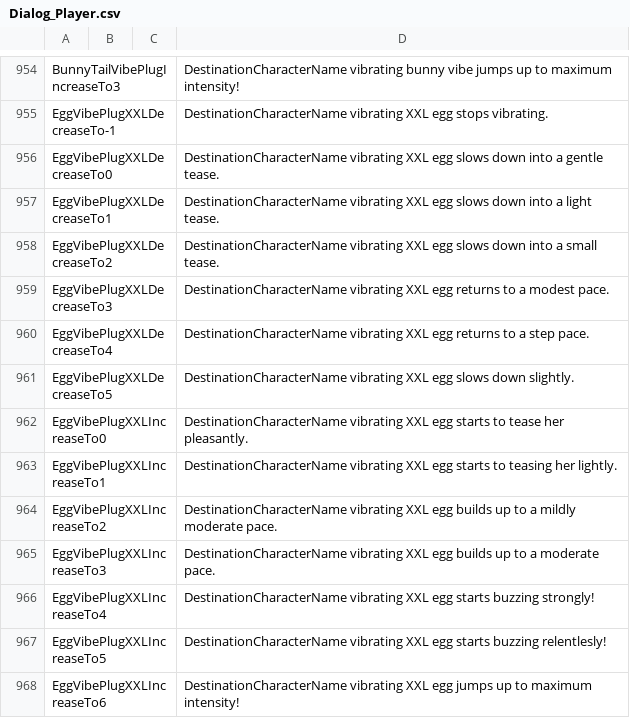
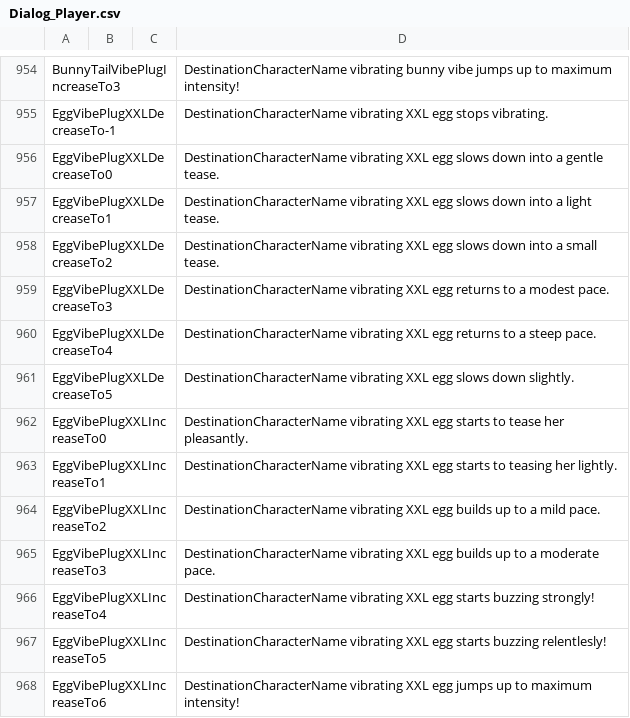
Before and after one commit to BunnyMadMan/Bondage-College, a CSV file: BondageClub/Screens/Character/Player/Dialog_Player.csv, drawn as a sheet; only a part is shown, gaps mark what is left out.

Commit message:
Update Dialog_Player.csv

```diff
--- a/BondageClub/Screens/Character/Player/Dialog_Player.csv
+++ b/BondageClub/Screens/Character/Player/Dialog_Player.csv
@@ -959,3 +959,3 @@ EggVibePlugXXLDecreaseTo2,,,DestinationCharacterName vibrating XXL egg slows dow
 EggVibePlugXXLDecreaseTo3,,,DestinationCharacterName vibrating XXL egg returns to a modest pace.
-EggVibePlugXXLDecreaseTo4,,,DestinationCharacterName vibrating XXL egg returns to a step pace.
+EggVibePlugXXLDecreaseTo4,,,DestinationCharacterName vibrating XXL egg returns to a steep pace.
 EggVibePlugXXLDecreaseTo5,,,DestinationCharacterName vibrating XXL egg slows down slightly.
@@ -963,3 +963,3 @@ EggVibePlugXXLIncreaseTo0,,,DestinationCharacterName vibrating XXL egg starts to
 EggVibePlugXXLIncreaseTo1,,,DestinationCharacterName vibrating XXL egg starts to teasing her lightly.
-EggVibePlugXXLIncreaseTo2,,,DestinationCharacterName vibrating XXL egg builds up to a mildly moderate pace.
+EggVibePlugXXLIncreaseTo2,,,DestinationCharacterName vibrating XXL egg builds up to a mild pace.
 EggVibePlugXXLIncreaseTo3,,,DestinationCharacterName vibrating XXL egg builds up to a moderate pace.
```
